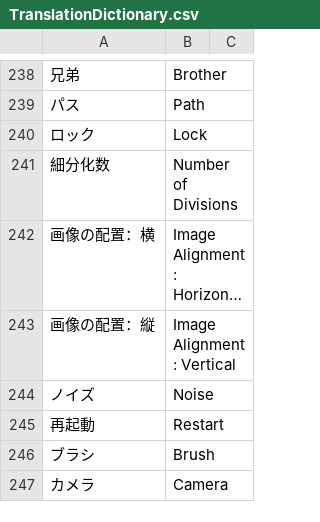
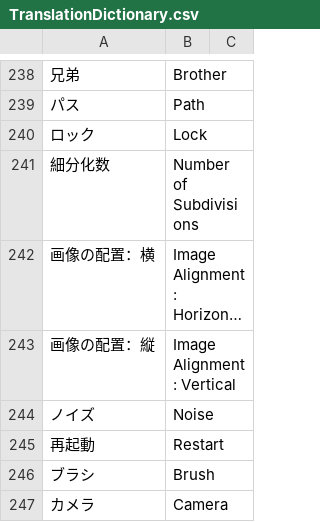
Before and after one commit to bookyakuno/Blender-Scramble-Addon, a CSV file: TranslationDictionary.csv, drawn as a sheet; only a part is shown, gaps mark what is left out; long unchanged cells end in …; the diff names each change by its address in the sheet, - before the commit and + after, or states it on an @@ line.

Commit message:
英語変更：Number of Subdivisions
英語変更
　Number of Divisions　→　Number of Subdivisions

```diff
--- a/TranslationDictionary.csv
+++ b/TranslationDictionary.csv
-B241: Number of Divisions
+B241: Number of Subdivisions
```
Also changed, not shown: 2 other files.
